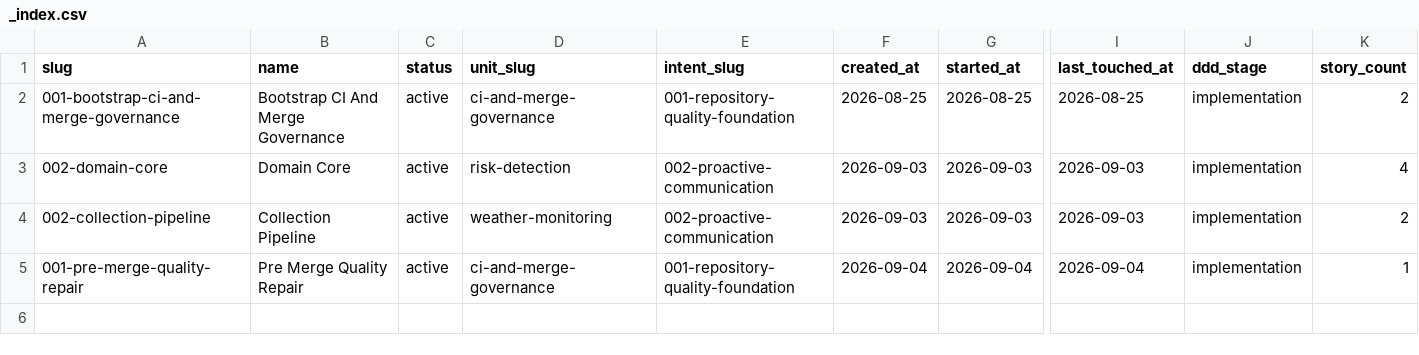
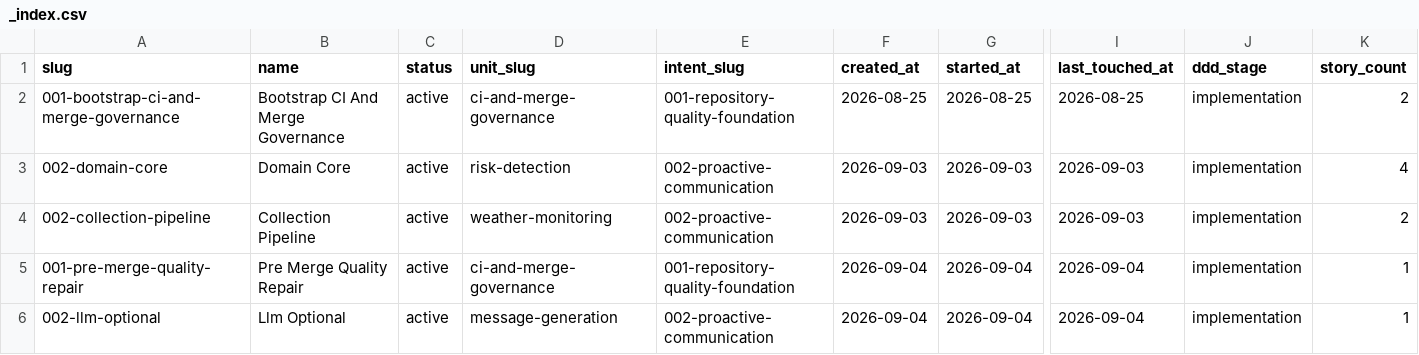
Before and after one commit to tablitomax-dev/Desafio_5_Insurminds_Meteorologico, a CSV file: memory-bank/bolts/_index.csv, drawn as a sheet; only a part is shown, gaps mark what is left out; rows hold the shown columns only; the diff names each change by its address in the sheet, - before the commit and + after, or states it on an @@ line.

Commit message:
feat(app): gerador de mensagem via LLM com fallback garantido (story-06) (#11)
- LlmGenerator com Pydantic AI e import lazy; fallback silencioso para o template (demo nunca quebra sem API key)

- retry curto com backoff no adapter para falhas transitorias (429/5xx)

- selecao no composition root: LLM_MODEL ativa o modo LLM; LLM_PROVIDER=template forca template; default template

- modo exercitado reportado no relatorio da rodada (llm/template/hibrido)

- binding padrao: mesmo executor do ai-dlc (openrouter:z-ai/glm-5.3-flash)

- pin pydantic-ai==1.107.1 em requirements-dev; TDD com fakes (19 testes novos; 103 produto + 122 ai-dlc)

```diff
--- a/memory-bank/bolts/_index.csv
+++ b/memory-bank/bolts/_index.csv
+row 6: 002-llm-optional | Llm Optional | active | message-generation | 002-proactive-communication | 2026-09-04 | 2026-09-04 | 2026-09-04 | implementation | 1
```
Also changed, not shown: memory-bank/intents/_index.csv, 11 other files.
